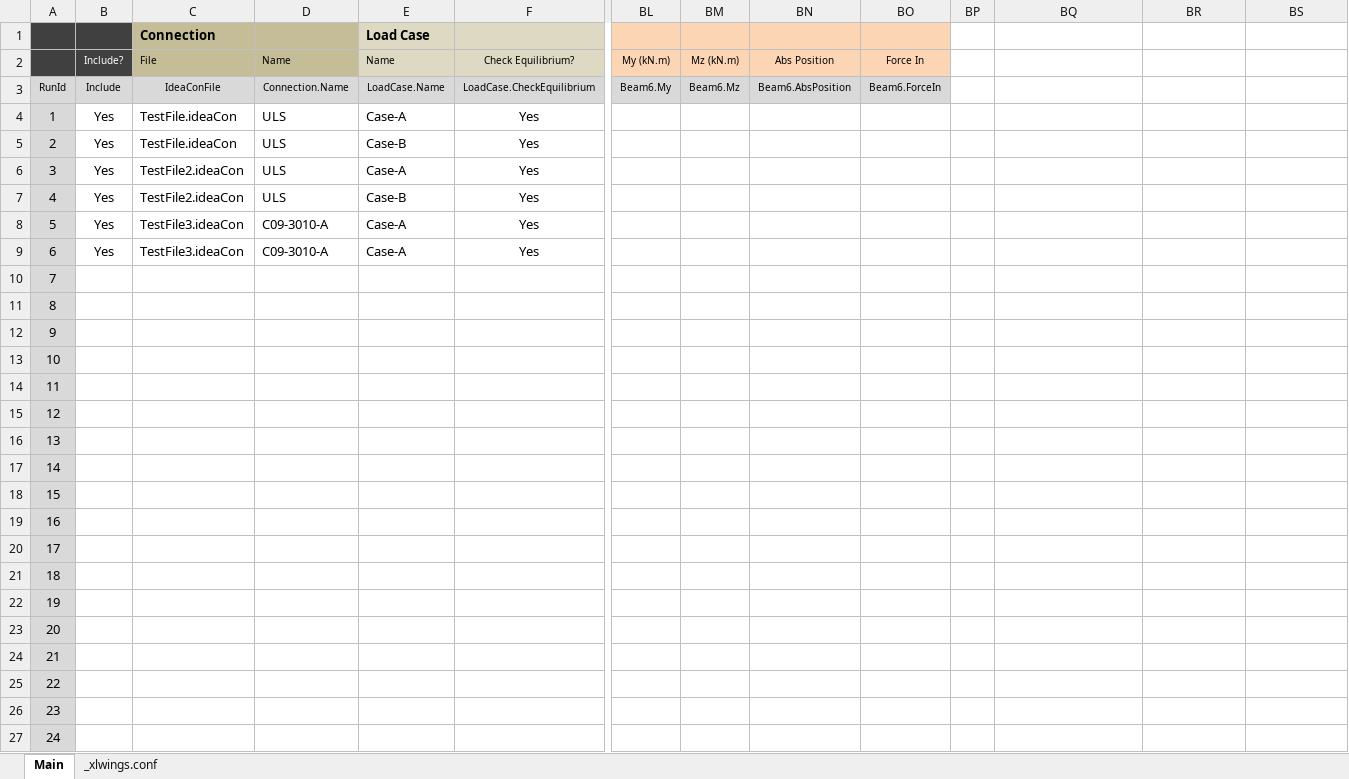
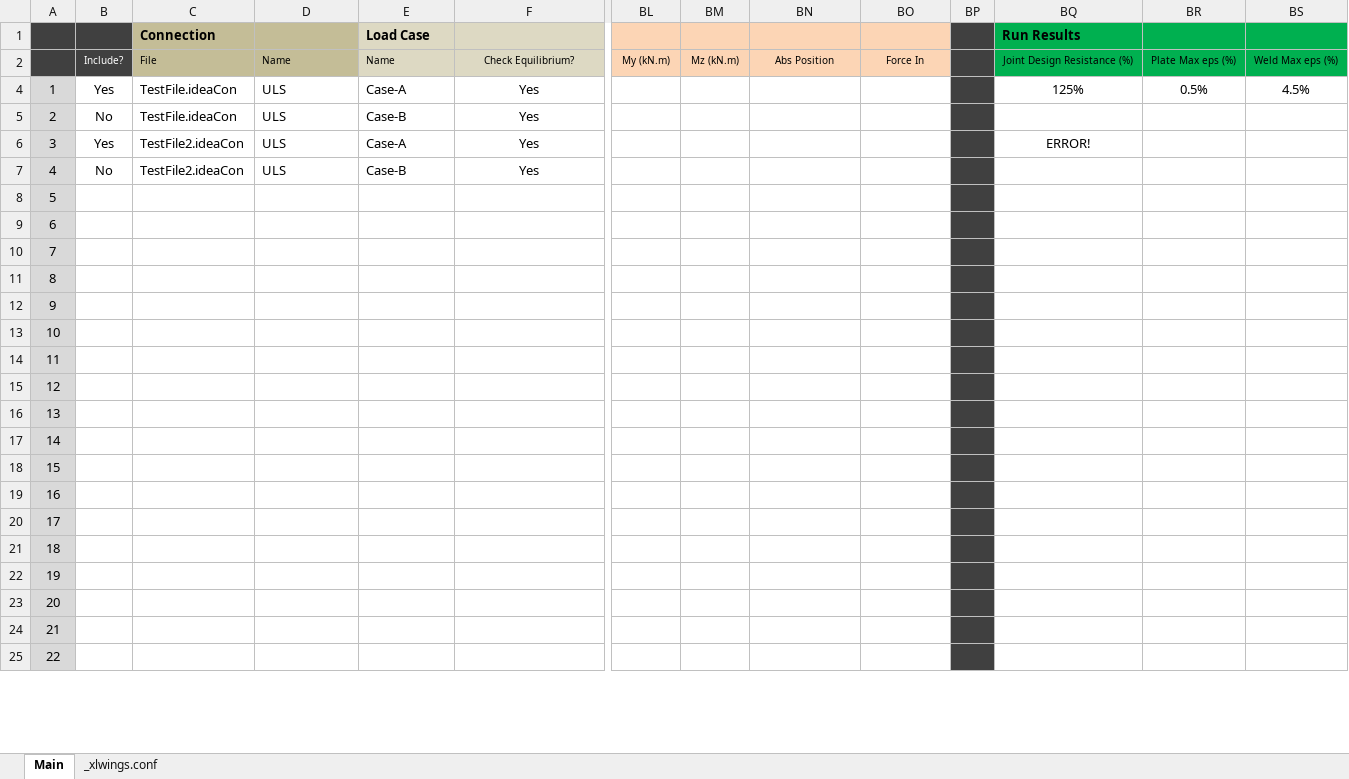
Before and after one commit to mitchell-tesch/PyDEA-StatiCa, an Excel workbook: examples/IdeaStatiCaConnBatch/IdeaStatiCaConnBatch.xlsm, sheet Main, drawn as a sheet; only a part is shown, gaps mark what is left out; values as stored, in another font and other column widths than the file's, no borders; removed rows and columns are numbered as before the commit, all else as after; rows hold the shown columns only; the diff covers the shown part only; the diff names each change by its address in the sheet, - before the commit and + after, or states it on an @@ line.

Commit message:
loading transfer batching example added

```diff
--- a/examples/IdeaStatiCaConnBatch/IdeaStatiCaConnBatch.xlsm (sheet Main)
+++ b/examples/IdeaStatiCaConnBatch/IdeaStatiCaConnBatch.xlsm (sheet Main)
-BP1:BP2 fill: none
+BP1:BP2 fill: #404040
-BQ1: (empty)
+BQ1: Run Results
-BQ1:BS2 fill: none
+BQ1:BS2 fill: #00B050
-BQ2 (Run Results): (empty)
+BQ2 (Run Results): Joint Design Resistance (%)
-BR2: (empty)
+BR2: Plate Max eps (%)
-BS2: (empty)
+BS2: Weld Max eps (%)
@@ row 3 hidden: RunId | Include | IdeaConFile | Connection.Name | LoadCase.Name | LoadCase.CheckEquilibrium | Beam6.My | Beam6.Mz | Beam6.AbsPosition | Beam6.ForceIn @@
-BP4:BP7 fill: none
+BP4:BP7 fill: #404040
-BQ4 (Run Results): (empty)
+BQ4 (Run Results): 125%
-BR4: (empty)
+BR4: 0.5%
-BS4: (empty)
+BS4: 4.5%
-B5: Yes
+B5: No
-BQ6 (Run Results): (empty)
+BQ6 (Run Results): ERROR!
-B7: Yes
+B7: No
-row 8: 5 | Yes | TestFile3.ideaCon | C09-3010-A | Case-A | Yes
-row 9: 6 | Yes | TestFile3.ideaCon | C09-3010-A | Case-A | Yes
@@ column A renumbered between rows 8 and 53 @@
-BP8:BP25 fill: none
+BP8:BP25 fill: #404040
```
Also changed, not shown: 2 added rows and cell formats elsewhere in this sheet, 30 other files.
